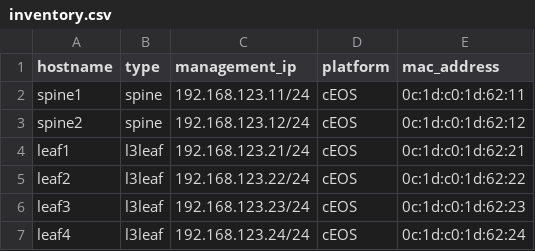
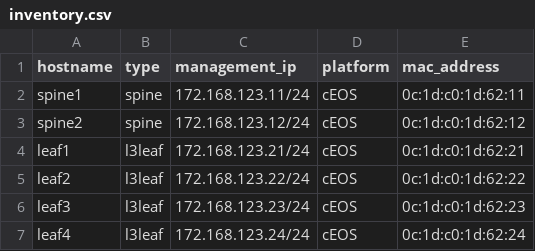
Before and after one commit to marekplaza/evpnvxlan_quickstart, a CSV file: CSVs_EVPN_AA/inventory.csv, drawn as a sheet.

```diff
--- a/CSVs_EVPN_AA/inventory.csv
+++ b/CSVs_EVPN_AA/inventory.csv
@@ -1,7 +1,7 @@
 hostname,type,management_ip,platform,mac_address
-spine1,spine,192.168.123.11/24,cEOS,0c:1d:c0:1d:62:11
-spine2,spine,192.168.123.12/24,cEOS,0c:1d:c0:1d:62:12
-leaf1,l3leaf,192.168.123.21/24,cEOS,0c:1d:c0:1d:62:21
-leaf2,l3leaf,192.168.123.22/24,cEOS,0c:1d:c0:1d:62:22
-leaf3,l3leaf,192.168.123.23/24,cEOS,0c:1d:c0:1d:62:23
-leaf4,l3leaf,192.168.123.24/24,cEOS,0c:1d:c0:1d:62:24
+spine1,spine,172.168.123.11/24,cEOS,0c:1d:c0:1d:62:11
+spine2,spine,172.168.123.12/24,cEOS,0c:1d:c0:1d:62:12
+leaf1,l3leaf,172.168.123.21/24,cEOS,0c:1d:c0:1d:62:21
+leaf2,l3leaf,172.168.123.22/24,cEOS,0c:1d:c0:1d:62:22
+leaf3,l3leaf,172.168.123.23/24,cEOS,0c:1d:c0:1d:62:23
+leaf4,l3leaf,172.168.123.24/24,cEOS,0c:1d:c0:1d:62:24
```
Also changed, not shown: CSVs_EVPN_AA/non_avd_inventory.csv, CSVs_EVPN_MLAG/inventory.csv, 9 other files.
